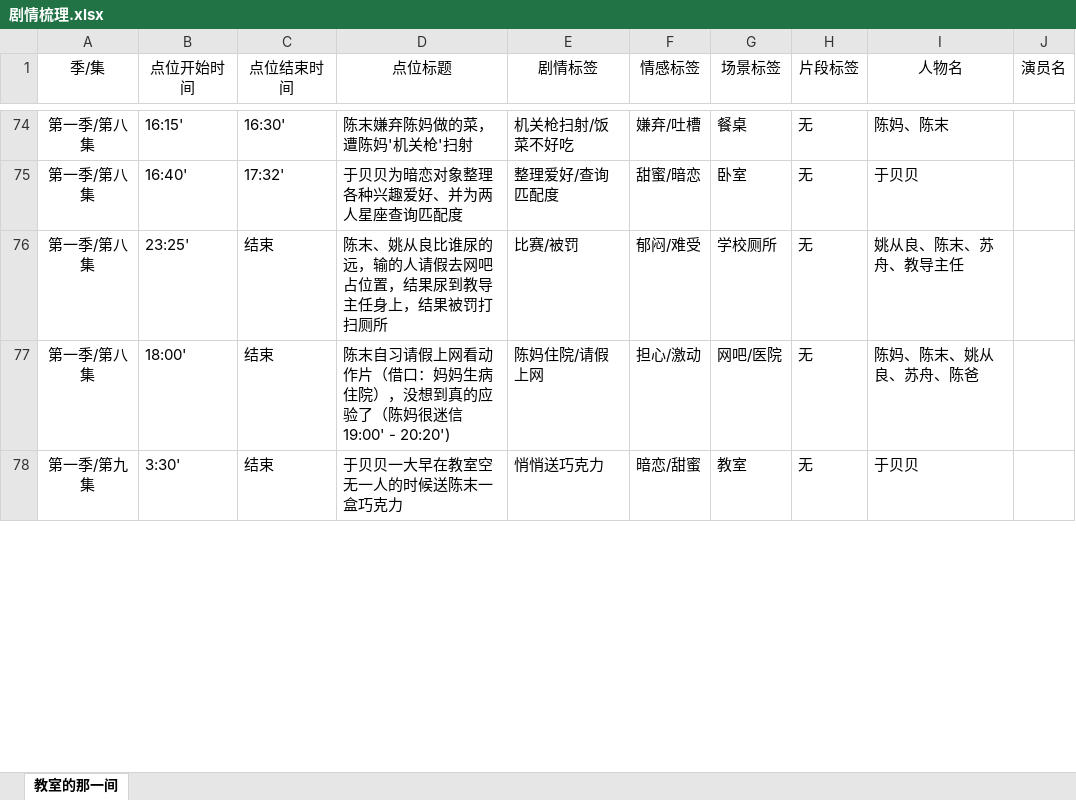
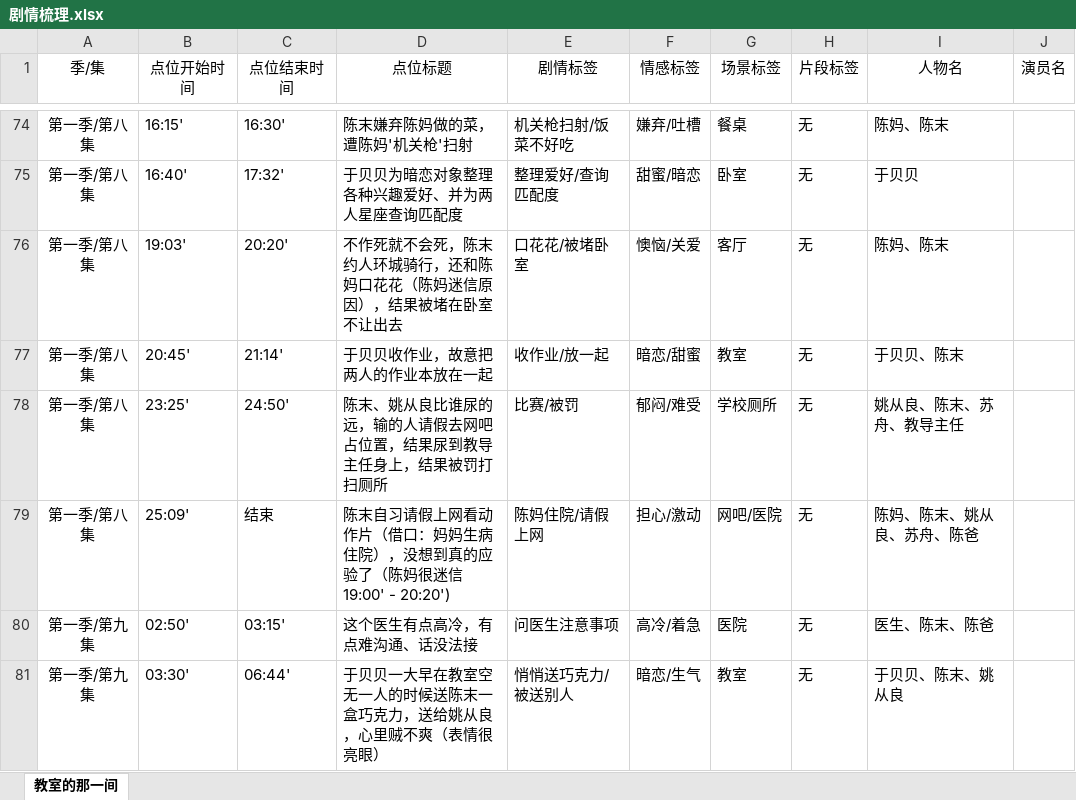
Before and after one commit to hujiangyun/clip-excel, an Excel workbook: 剧情梳理.xlsx, sheet 教室的那一间, drawn as a sheet; only a part is shown, gaps mark what is left out; values as stored, in another font and other column widths than the file's, no borders; addresses are those after the commit; the diff covers the shown part only; the diff names each change by its address in the sheet, - before the commit and + after, or states it on an @@ line.

Commit message:
'update'

```diff
--- a/剧情梳理.xlsx (sheet 教室的那一间)
+++ b/剧情梳理.xlsx (sheet 教室的那一间)
+row 76: 第一季/第八集 | 19:03' | 20:20' | 不作死就不会死，陈末约人环城骑行，还和陈妈口花花（陈妈迷信原因），结果被堵在卧室不让出去 | 口花花/被堵卧室 | 懊恼/关爱 | 客厅 | 无 | 陈妈、陈末
+row 77: 第一季/第八集 | 20:45' | 21:14' | 于贝贝收作业，故意把两人的作业本放在一起 | 收作业/放一起 | 暗恋/甜蜜 | 教室 | 无 | 于贝贝、陈末
-C78 (点位结束时间): 结束
+C78 (点位结束时间): 24:50'
-B79 (点位开始时间): 18:00'
+B79 (点位开始时间): 25:09'
+row 80: 第一季/第九集 | 02:50' | 03:15' | 这个医生有点高冷，有点难沟通、话没法接 | 问医生注意事项 | 高冷/着急 | 医院 | 无 | 医生、陈末、陈爸
-B81 (点位开始时间): 3:30'
+B81 (点位开始时间): 03:30'
-C81 (点位结束时间): 结束
+C81 (点位结束时间): 06:44'
-D81 (点位标题): 于贝贝一大早在教室空无一人的时候送陈末一盒巧克力
+D81 (点位标题): 于贝贝一大早在教室空无一人的时候送陈末一盒巧克力，送给姚从良，心里贼不爽（表情很亮眼）
-E81 (剧情标签): 悄悄送巧克力
+E81 (剧情标签): 悄悄送巧克力/被送别人
-F81 (情感标签): 暗恋/甜蜜
+F81 (情感标签): 暗恋/生气
-I81 (人物名): 于贝贝
+I81 (人物名): 于贝贝、陈末、姚从良
```
Also changed, not shown: 6 added rows and 2 removed rows elsewhere in this sheet.
